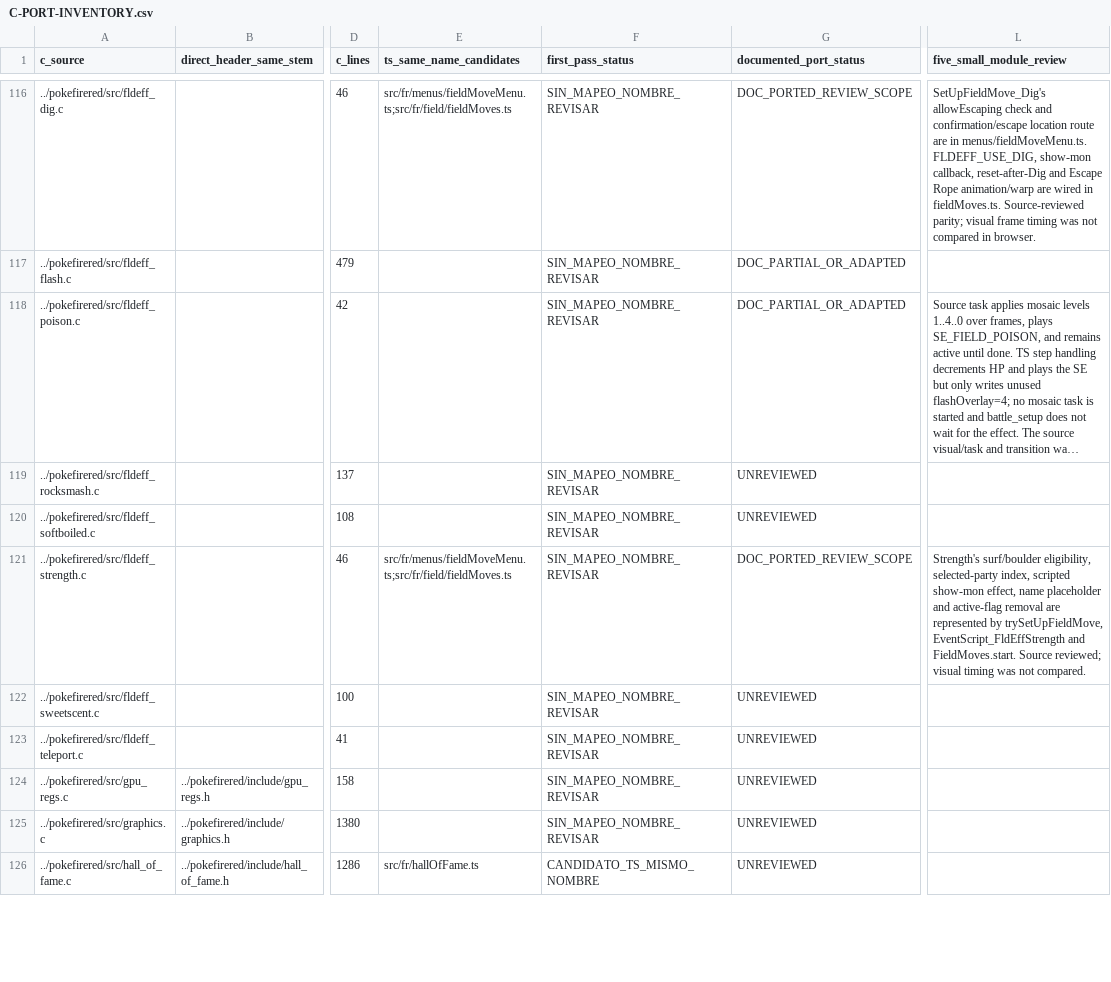
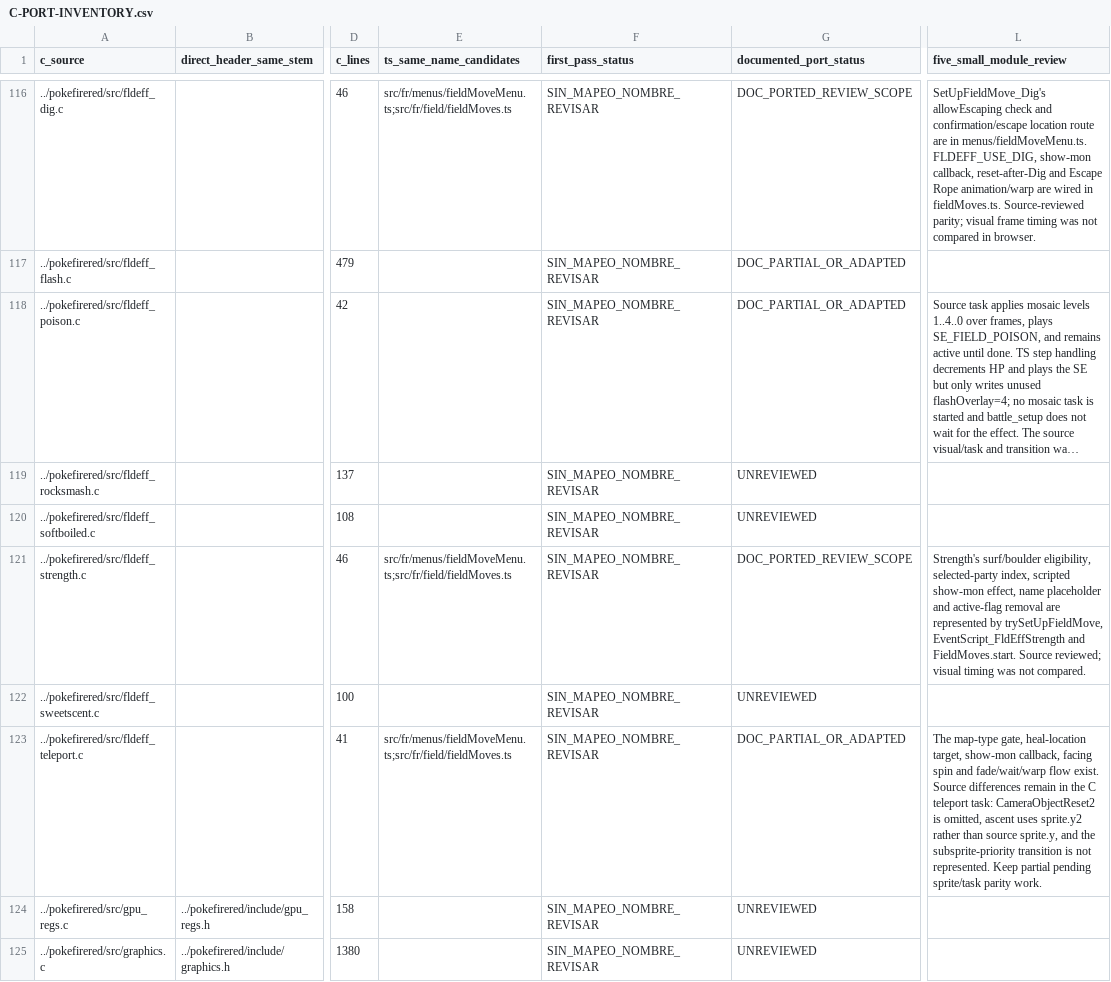
Before and after one commit to carloseav15/pokemon-firered-web, a CSV file: C-PORT-INVENTORY.csv, drawn as a sheet; only a part is shown, gaps mark what is left out; the shorter side is filled out with more unchanged rows; long unchanged cells end in …; the diff names each change by its address in the sheet, - before the commit and + after, or states it on an @@ line.

```diff
--- a/C-PORT-INVENTORY.csv
+++ b/C-PORT-INVENTORY.csv
-E123 (ts_same_name_candidates): (empty)
+E123 (ts_same_name_candidates): src/fr/menus/fieldMoveMenu.ts;src/fr/field/fieldMoves.ts
-G123 (documented_port_status): UNREVIEWED
+G123 (documented_port_status): DOC_PARTIAL_OR_ADAPTED
-L123 (five_small_module_review): (empty)
+L123 (five_small_module_review): The map-type gate, heal-location target, show-mon callback, facing spin and fade/wait/warp flow exist. Source differences remain in the C teleport task: CameraObjectReset2 is omitted, ascent uses sprite.y2 rather than source sprite.y, and the subsprite-priority transition is not represented. Keep partial pending sprite/task parity work.
```
Also changed, not shown: 1 other file.
